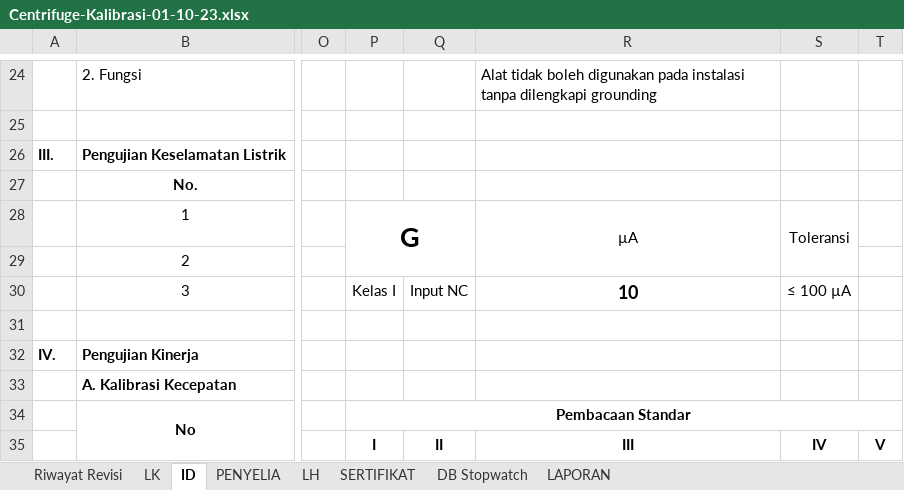
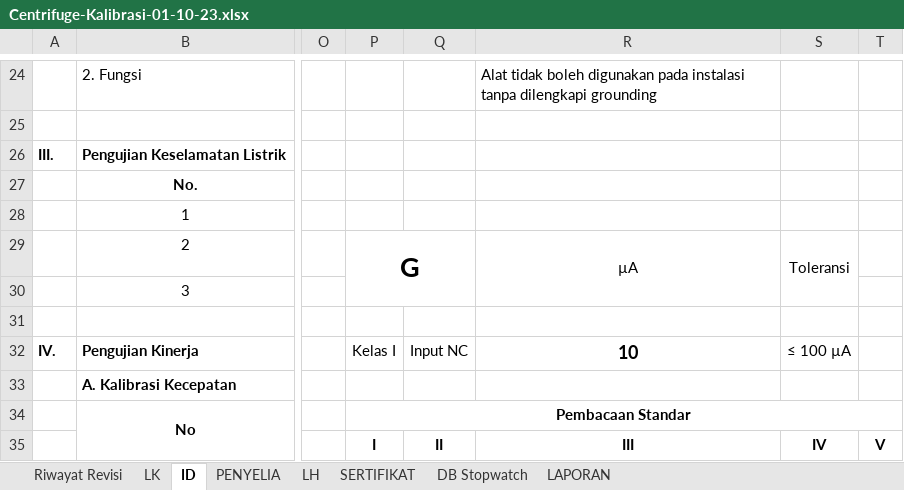
Before and after one commit to syaokifaradisa9/traxel, an Excel workbook: public/excel/Centrifuge-Kalibrasi-01-10-23.xlsx, sheet ID, drawn as a sheet; only a part is shown, gaps mark what is left out; values as stored, in another font and other column widths than the file's, no borders; the diff names each change by its address in the sheet, - before the commit and + after, or states it on an @@ line.

```diff
--- a/public/excel/Centrifuge-Kalibrasi-01-10-23.xlsx (sheet ID)
+++ b/public/excel/Centrifuge-Kalibrasi-01-10-23.xlsx (sheet ID)
-P28: G
+P28: (empty)
-P28:Q29 merged
-R28: µA
+R28: (empty)
-R28:R29 merged
-S28: Toleransi
+S28: (empty)
-S28:S29 merged
-P29: (empty)
+P29: G
+P29:Q30 merged
-R29: (empty)
+R29: µA
+R29:R30 merged
-S29: (empty)
+S29: Toleransi
+S29:S30 merged
-P30: Kelas I
+P30: (empty)
-Q30: Input NC
+Q30: (empty)
-R30: 10
+R30: (empty)
-S30: ≤ 100 µA
+S30: (empty)
-P32: (empty)
+P32: Kelas I
-Q32: (empty)
+Q32: Input NC
-R32: (empty)
+R32: 10
-S32: (empty)
+S32: ≤ 100 µA
```
Also changed, not shown: sheet SERTIFIKAT, formulas that keep their value, charts or pictures, public/excel/Centrifuge-Pengujian-01-10-23.xlsx, 2 other files.
